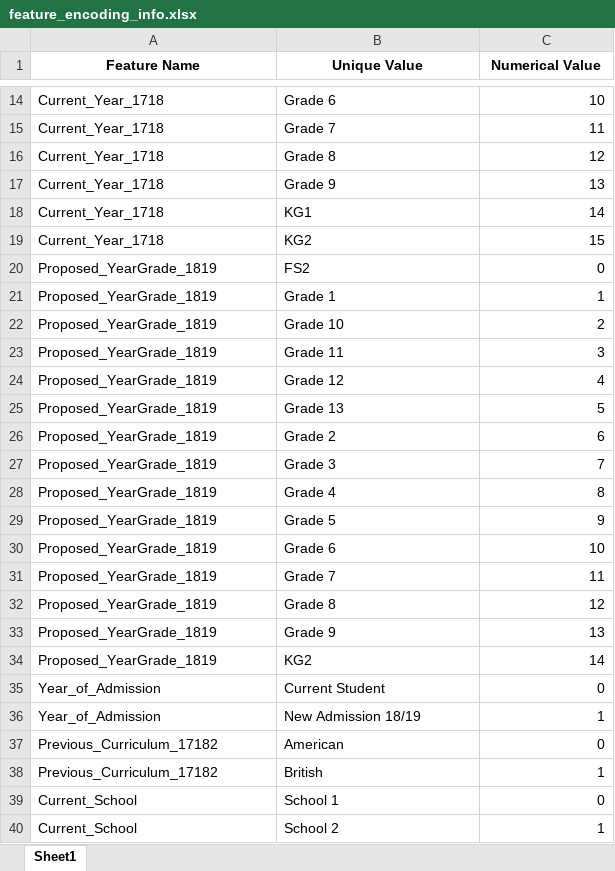
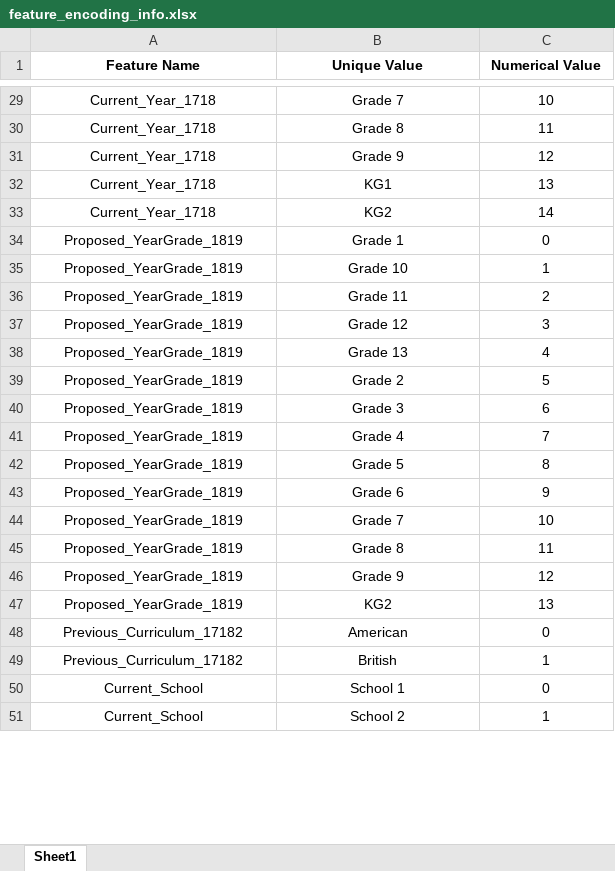
Before and after one commit to Krishna-1996/Machine_Learning_Projects, an Excel workbook: 5. Student Level Prediction Using Machine Learning/student_grade_predictor/Only_SVM/feature_encoding_info.xlsx, sheet Sheet1, drawn as a sheet; only a part is shown, gaps mark what is left out; values as stored, in another font and other column widths than the file's, no borders; removed rows and columns are numbered as before the commit, all else as after; the diff covers the shown part only; the diff names each change by its address in the sheet, - before the commit and + after, or states it on an @@ line.

```diff
--- a/5. Student Level Prediction Using Machine Learning/student_grade_predictor/Only_SVM/feature_encoding_info.xlsx (sheet Sheet1)
+++ b/5. Student Level Prediction Using Machine Learning/student_grade_predictor/Only_SVM/feature_encoding_info.xlsx (sheet Sheet1)
-A29:B33 alignment: left
+A29:B33 alignment: center
-B29 (Unique Value): Grade 6
+B29 (Unique Value): Grade 7
-C29:C33 alignment: right
+C29:C33 alignment: center
-B30 (Unique Value): Grade 7
+B30 (Unique Value): Grade 8
-B31 (Unique Value): Grade 8
+B31 (Unique Value): Grade 9
-B32 (Unique Value): Grade 9
+B32 (Unique Value): KG1
-B33 (Unique Value): KG1
+B33 (Unique Value): KG2
-row 19: Current_Year_1718 | KG2 | 15
-A34:B47 alignment: left
+A34:B47 alignment: center
-B34 (Unique Value): FS2
+B34 (Unique Value): Grade 1
-C34:C47 alignment: right
+C34:C47 alignment: center
-B35 (Unique Value): Grade 1
+B35 (Unique Value): Grade 10
-B36 (Unique Value): Grade 10
+B36 (Unique Value): Grade 11
-B37 (Unique Value): Grade 11
+B37 (Unique Value): Grade 12
-B38 (Unique Value): Grade 12
+B38 (Unique Value): Grade 13
-B39 (Unique Value): Grade 13
+B39 (Unique Value): Grade 2
-B40 (Unique Value): Grade 2
+B40 (Unique Value): Grade 3
-B41 (Unique Value): Grade 3
+B41 (Unique Value): Grade 4
-B42 (Unique Value): Grade 4
+B42 (Unique Value): Grade 5
-B43 (Unique Value): Grade 5
+B43 (Unique Value): Grade 6
-B44 (Unique Value): Grade 6
+B44 (Unique Value): Grade 7
-B45 (Unique Value): Grade 7
+B45 (Unique Value): Grade 8
-B46 (Unique Value): Grade 8
+B46 (Unique Value): Grade 9
-B47 (Unique Value): Grade 9
+B47 (Unique Value): KG2
-row 34: Proposed_YearGrade_1819 | KG2 | 14
-row 35: Year_of_Admission | Current Student | 0
-row 36: Year_of_Admission | New Admission 18/19 | 1
-A48:B51 alignment: left
+A48:B51 alignment: center
-C48:C51 alignment: right
+C48:C51 alignment: center
```
Also changed, not shown: 15 added rows, 10 edited cells and cell formats elsewhere in this sheet, 5. Student Level Prediction Using Machine Learning/student_grade_predictor/Only_SVM/Preprocessed_Student_Level_Prediction.xlsx, 5. Student Level Prediction Using Machine Learning/student_grade_predictor/feature_encoding_info.xlsx, 3 other files.
